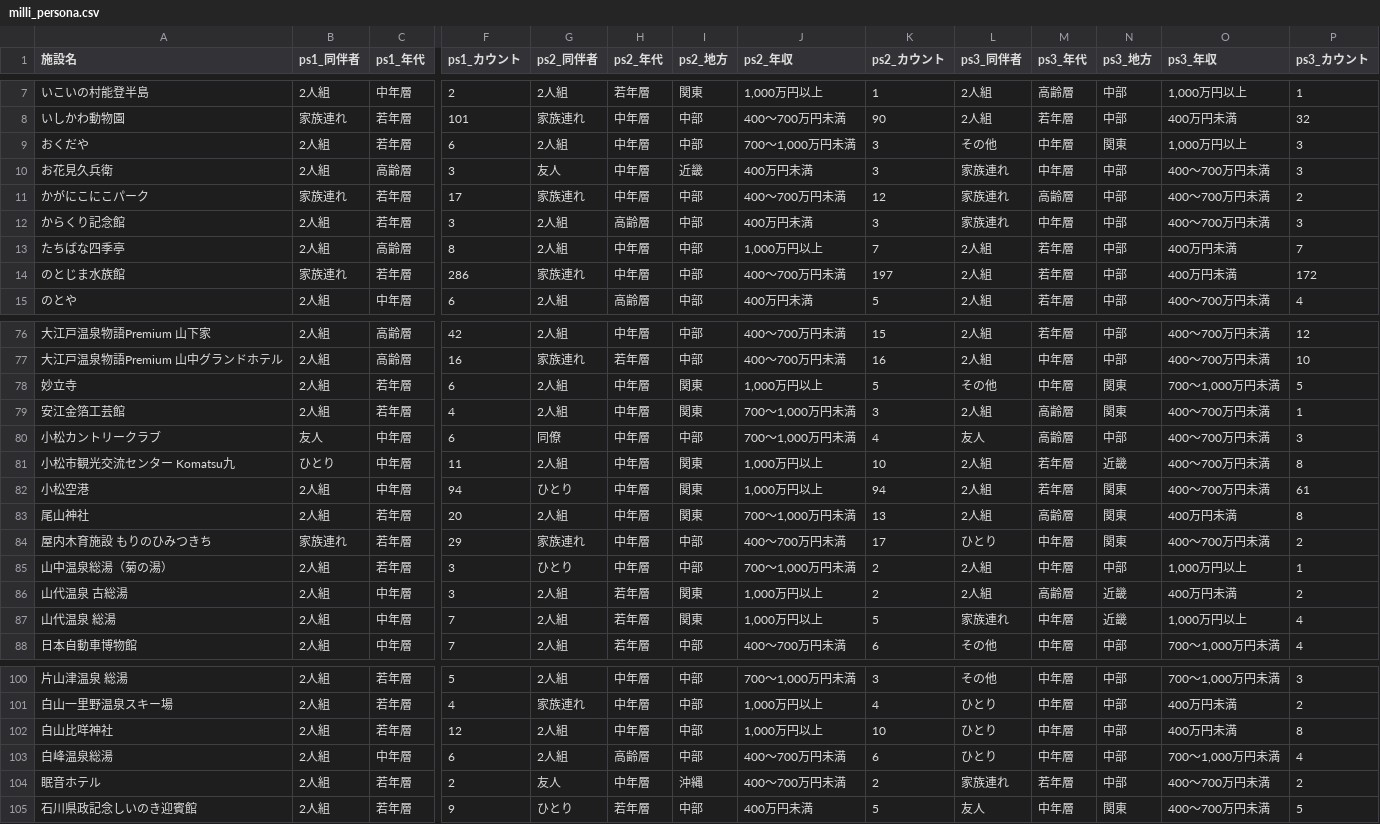
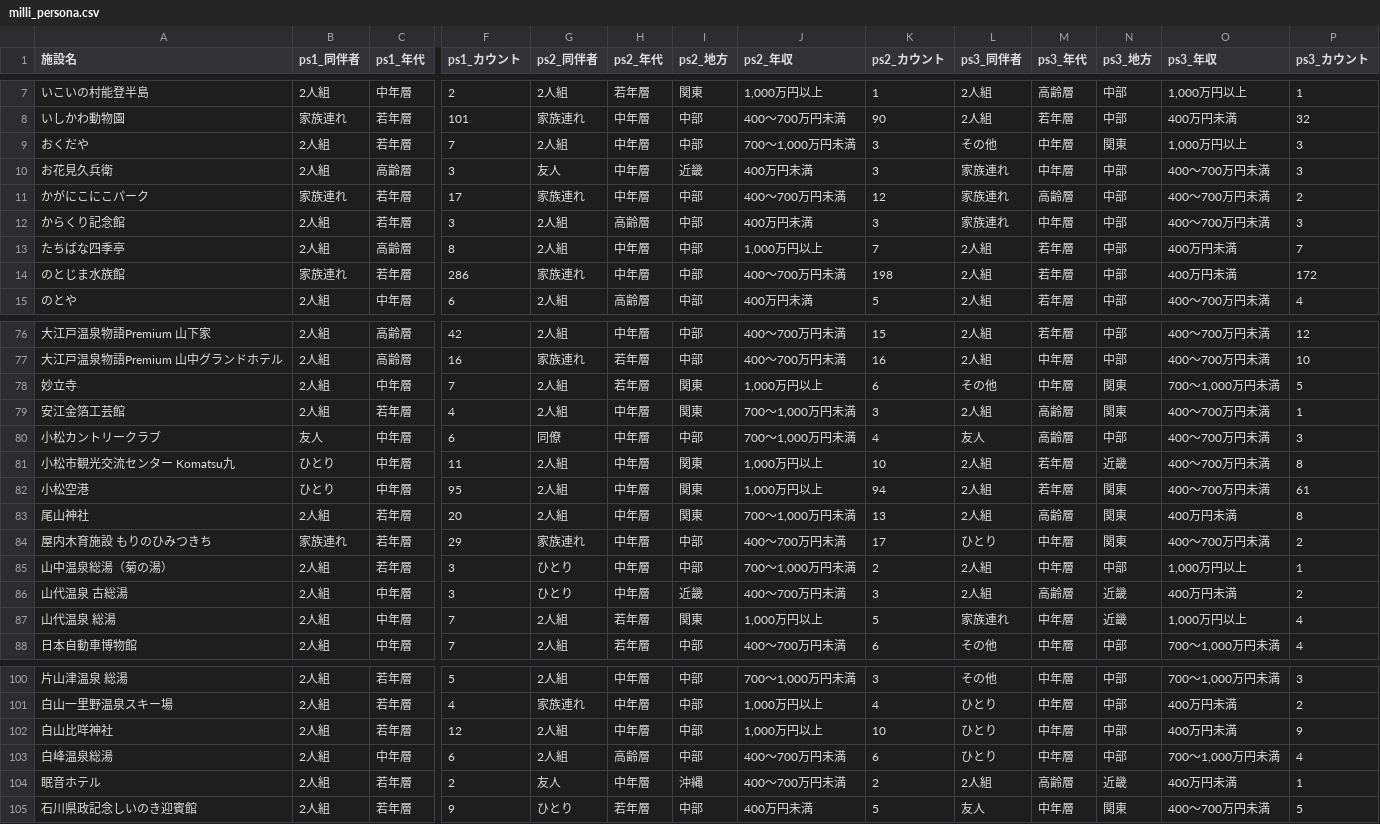
Before and after one commit to BeeB-C4N/tifo, a CSV file: ishikawa/milli_persona.csv, drawn as a sheet; only a part is shown, gaps mark what is left out; the diff covers the shown part only; the diff names each change by its address in the sheet, - before the commit and + after, or states it on an @@ line.

```diff
--- a/ishikawa/milli_persona.csv
+++ b/ishikawa/milli_persona.csv
-F9 (ps1_カウント): 6
+F9 (ps1_カウント): 7
-K14 (ps2_カウント): 197
+K14 (ps2_カウント): 198
-C78 (ps1_年代): 若年層
+C78 (ps1_年代): 中年層
-F78 (ps1_カウント): 6
+F78 (ps1_カウント): 7
-H78 (ps2_年代): 中年層
+H78 (ps2_年代): 若年層
-K78 (ps2_カウント): 5
+K78 (ps2_カウント): 6
-B82 (ps1_同伴者): 2人組
+B82 (ps1_同伴者): ひとり
-F82 (ps1_カウント): 94
+F82 (ps1_カウント): 95
-G82 (ps2_同伴者): ひとり
+G82 (ps2_同伴者): 2人組
-G86 (ps2_同伴者): 2人組
+G86 (ps2_同伴者): ひとり
-H86 (ps2_年代): 若年層
+H86 (ps2_年代): 中年層
-I86 (ps2_地方): 関東
+I86 (ps2_地方): 近畿
-J86 (ps2_年収): 1,000万円以上
+J86 (ps2_年収): 400～700万円未満
-K86 (ps2_カウント): 2
+K86 (ps2_カウント): 3
-P102 (ps3_カウント): 8
+P102 (ps3_カウント): 9
-L104 (ps3_同伴者): 家族連れ
+L104 (ps3_同伴者): 2人組
-M104 (ps3_年代): 若年層
+M104 (ps3_年代): 高齢層
-N104 (ps3_地方): 中部
+N104 (ps3_地方): 近畿
-O104 (ps3_年収): 400～700万円未満
+O104 (ps3_年収): 400万円未満
-P104 (ps3_カウント): 2
+P104 (ps3_カウント): 1
```
Also changed, not shown: 2 edited cells elsewhere in this file, ishikawa/milli_score.csv, 1 other file.
